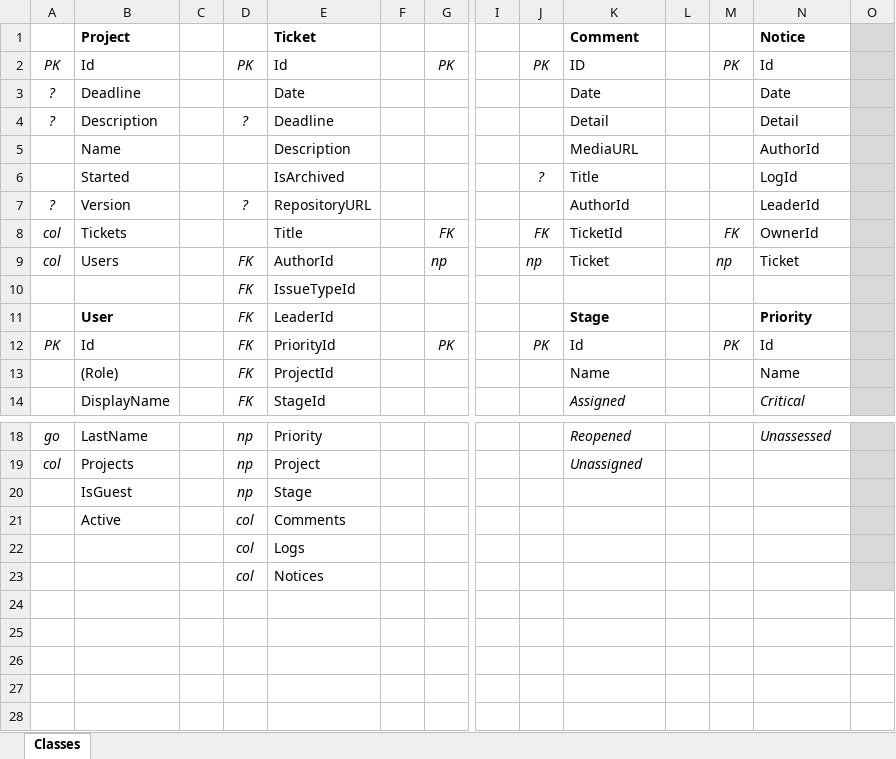
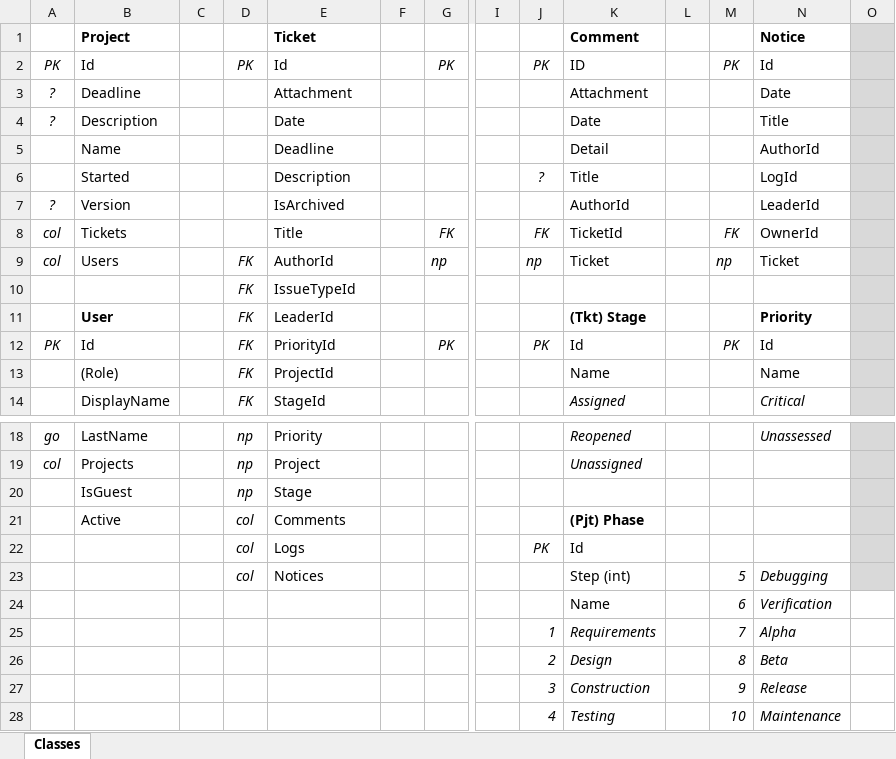
Before and after one commit to pearat/TgpBugTracker, an Excel workbook: BugTracker-classes_v2.xlsx, sheet Classes, drawn as a sheet; only a part is shown, gaps mark what is left out; values as stored, in another font and other column widths than the file's, no borders; removed rows and columns are numbered as before the commit, all else as after; rows hold the shown columns only; the diff names each change by its address in the sheet, - before the commit and + after, or states it on an @@ line.

Commit message:
16th - finish notices, start on dashboard

```diff
--- a/BugTracker-classes_v2.xlsx (sheet Classes)
+++ b/BugTracker-classes_v2.xlsx (sheet Classes)
-E3 (Ticket): Date
+E3 (Ticket): Attachment
-K3 (Comment): Date
+K3 (Comment): Attachment
-D4: ?
+D4: (empty)
-E4 (Ticket): Deadline
+E4 (Ticket): Date
-K4 (Comment): Detail
+K4 (Comment): Date
-N4 (Notice): Detail
+N4 (Notice): Title
-E5 (Ticket): Description
+E5 (Ticket): Deadline
-K5 (Comment): MediaURL
+K5 (Comment): Detail
-E6 (Ticket): IsArchived
+E6 (Ticket): Description
-D7: ?
+D7: (empty)
-E7 (Ticket): RepositoryURL
+E7 (Ticket): IsArchived
-K11 (Comment): Stage
+K11 (Comment): (Tkt) Stage
-K21 (Comment): (empty)
+K21 (Comment): (Pjt) Phase
-J22: (empty)
+J22: PK
-K22 (Comment): (empty)
+K22 (Comment): Id
-row 23:  |  |  | col | Notices
+row 23:  |  |  | col | Notices |  |  |  |  | Step (int) |  | 5 | Debugging
+row 24:  |  |  |  |  |  |  |  |  | Name |  | 6 | Verification
+row 25:  |  |  |  |  |  |  |  | 1 | Requirements |  | 7 | Alpha
+row 26:  |  |  |  |  |  |  |  | 2 | Design |  | 8 | Beta
+row 27:  |  |  |  |  |  |  |  | 3 | Construction |  | 9 | Release
+row 28:  |  |  |  |  |  |  |  | 4 | Testing |  | 10 | Maintenance
```
Also changed, not shown: 48 other files.
